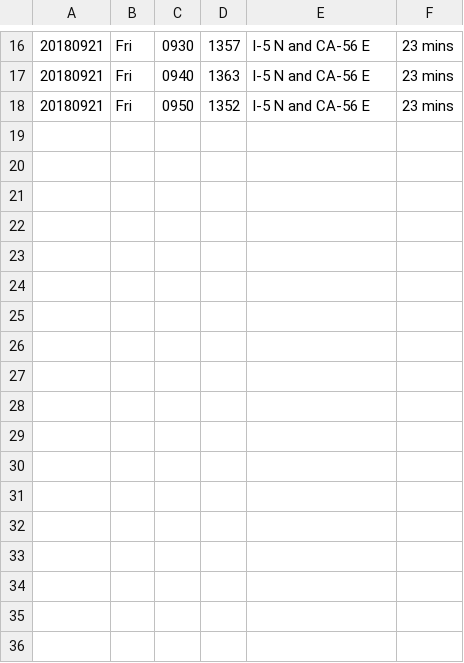
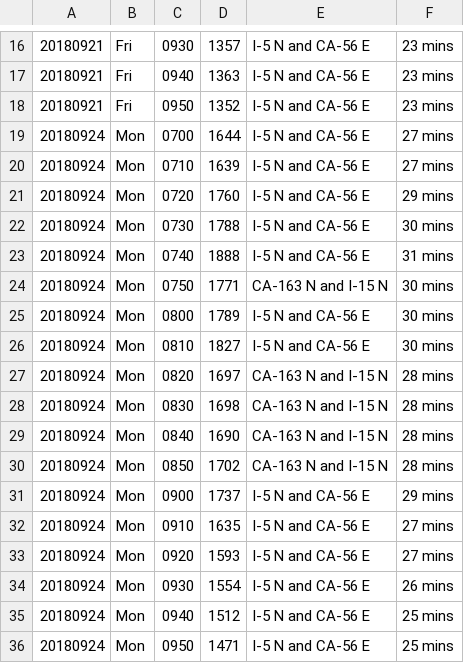
Before and after one commit to jamesarmenta/commute-time, a CSV file: log_morning.csv, drawn as a sheet; only a part is shown, gaps mark what is left out.

```diff
--- a/log_morning.csv
+++ b/log_morning.csv
@@ -18 +18,19 @@
 20180921,Fri,0950,1352,I-5 N and CA-56 E,23 mins
+20180924,Mon,0700,1644,I-5 N and CA-56 E,27 mins
+20180924,Mon,0710,1639,I-5 N and CA-56 E,27 mins
+20180924,Mon,0720,1760,I-5 N and CA-56 E,29 mins
+20180924,Mon,0730,1788,I-5 N and CA-56 E,30 mins
+20180924,Mon,0740,1888,I-5 N and CA-56 E,31 mins
+20180924,Mon,0750,1771,CA-163 N and I-15 N,30 mins
+20180924,Mon,0800,1789,I-5 N and CA-56 E,30 mins
+20180924,Mon,0810,1827,I-5 N and CA-56 E,30 mins
+20180924,Mon,0820,1697,CA-163 N and I-15 N,28 mins
+20180924,Mon,0830,1698,CA-163 N and I-15 N,28 mins
+20180924,Mon,0840,1690,CA-163 N and I-15 N,28 mins
+20180924,Mon,0850,1702,CA-163 N and I-15 N,28 mins
+20180924,Mon,0900,1737,I-5 N and CA-56 E,29 mins
+20180924,Mon,0910,1635,I-5 N and CA-56 E,27 mins
+20180924,Mon,0920,1593,I-5 N and CA-56 E,27 mins
+20180924,Mon,0930,1554,I-5 N and CA-56 E,26 mins
+20180924,Mon,0940,1512,I-5 N and CA-56 E,25 mins
+20180924,Mon,0950,1471,I-5 N and CA-56 E,25 mins
```
Also changed, not shown: log_evening.csv.
